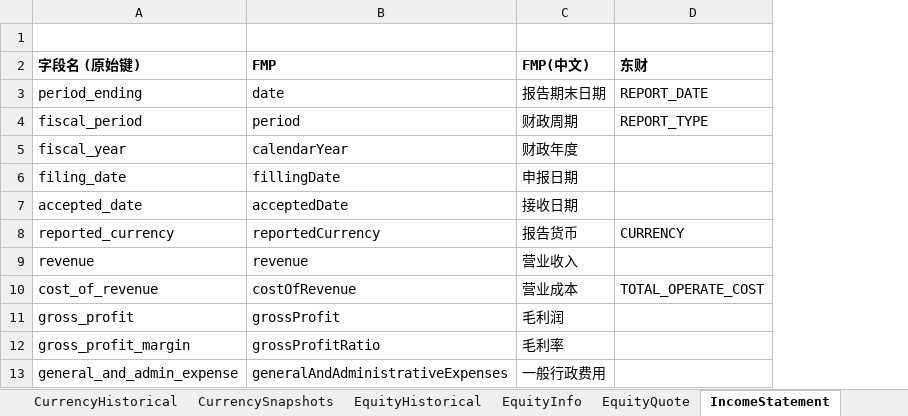
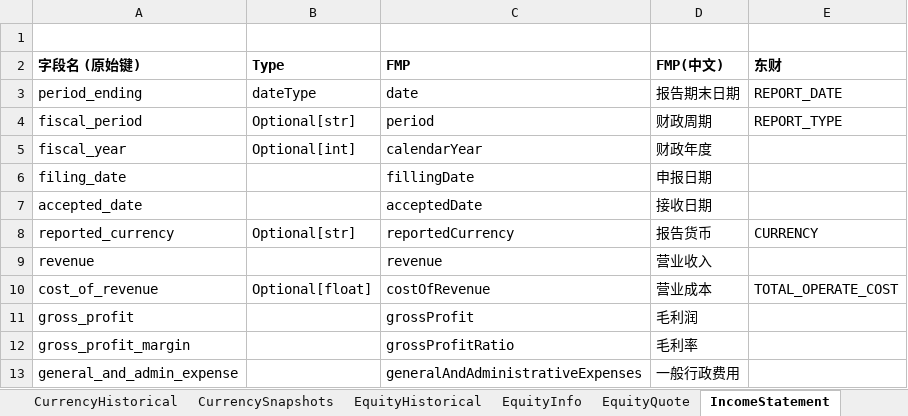
Before and after one commit to shugaoye/openbb_akshare, an Excel workbook: docs/models.xlsx, sheet IncomeStatement, drawn as a sheet; only a part is shown; values as stored, in another font and other column widths than the file's, no borders; the diff names each change by its address in the sheet, - before the commit and + after, or states it on an @@ line.

```diff
--- a/docs/models.xlsx (sheet IncomeStatement)
+++ b/docs/models.xlsx (sheet IncomeStatement)
+column B (Type), rows 3-10: dateType | Optional[str] | Optional[int] |  |  | Optional[str] |  | Optional[float]
```
Also changed, not shown: 22 other files.
